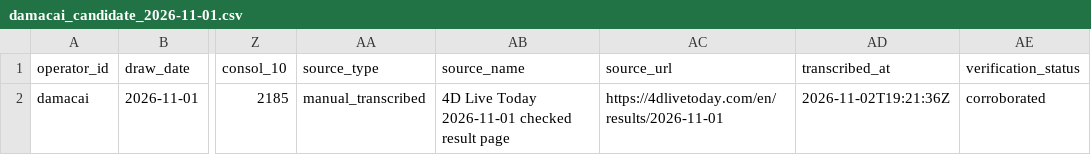
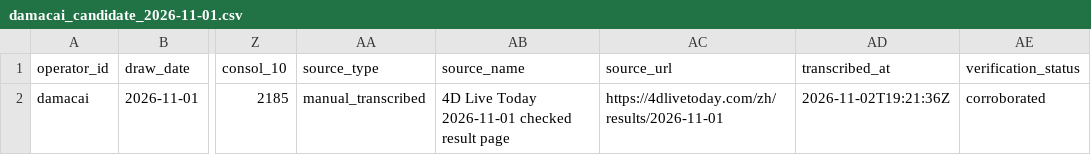
Before and after one commit to riverbird83/malaysia-4d, a CSV file: data/manual_import/damacai_candidate_2026-11-01.csv, drawn as a sheet; only a part is shown, gaps mark what is left out; the diff names each change by its address in the sheet, - before the commit and + after, or states it on an @@ line.

Commit message:
data: correct exact source URL for Nov 1 draw candidate

```diff
--- a/data/manual_import/damacai_candidate_2026-11-01.csv
+++ b/data/manual_import/damacai_candidate_2026-11-01.csv
-AC2 (source_url): https://4dlivetoday.com/en/results/2026-11-01
+AC2 (source_url): https://4dlivetoday.com/zh/results/2026-11-01
```
